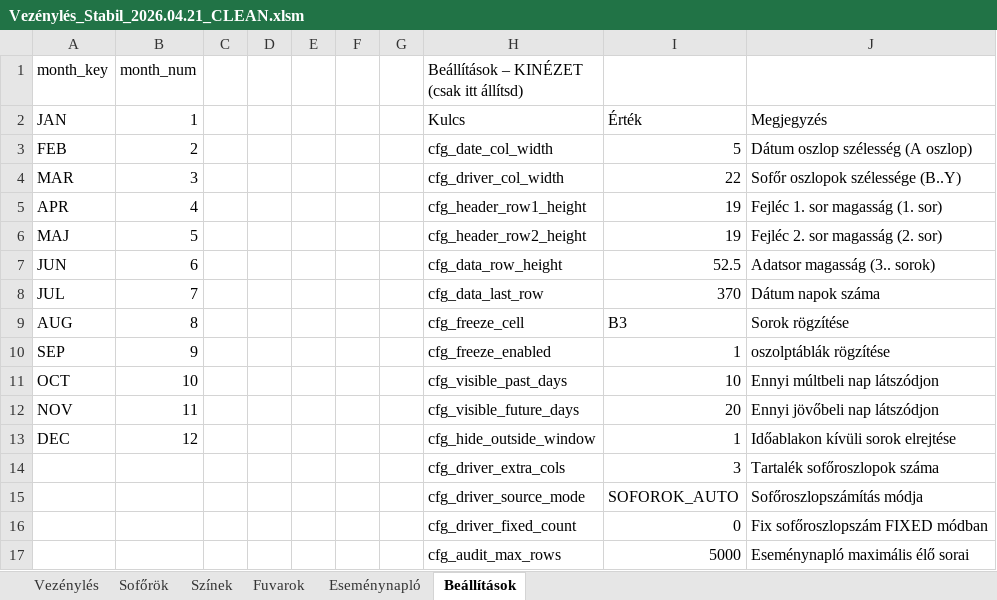
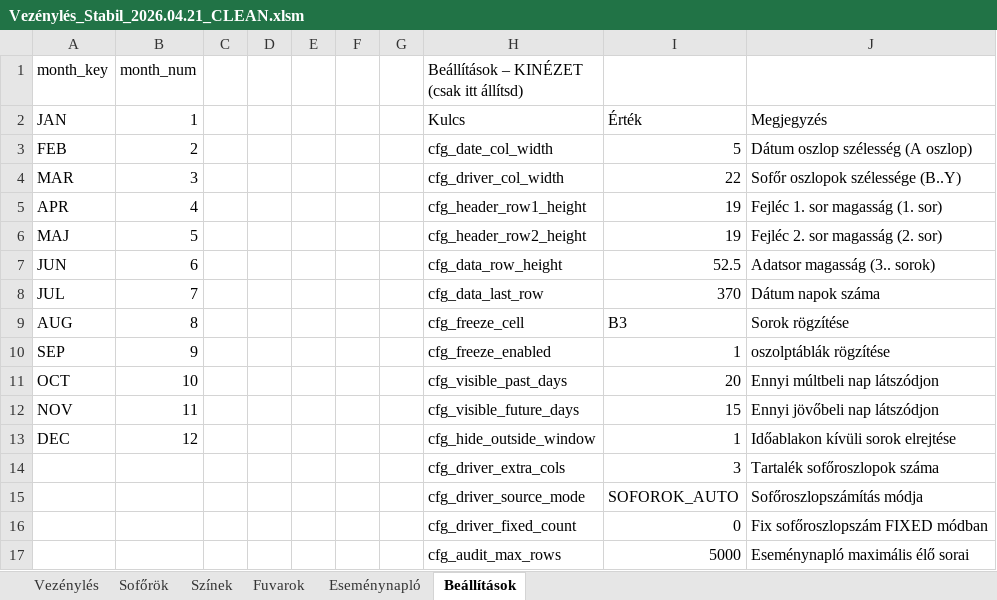
Before and after one commit to bukfa-web/vezenyles-excel, an Excel workbook: Vezénylés_Stabil_2026.04.21_CLEAN.xlsm, sheet Beállítások, drawn as a sheet; values as stored, in another font and other column widths than the file's, no borders; charts and pictures not drawn; the diff names each change by its address in the sheet, - before the commit and + after, or states it on an @@ line.

```diff
--- a/Vezénylés_Stabil_2026.04.21_CLEAN.xlsm (sheet Beállítások)
+++ b/Vezénylés_Stabil_2026.04.21_CLEAN.xlsm (sheet Beállítások)
-I11: 10
+I11: 20
-I12: 20
+I12: 15
```
Also changed, not shown: sheet Vezénylés, sheet Eseménynapló, sheet Sofőrök, charts or pictures, 2 other files.
